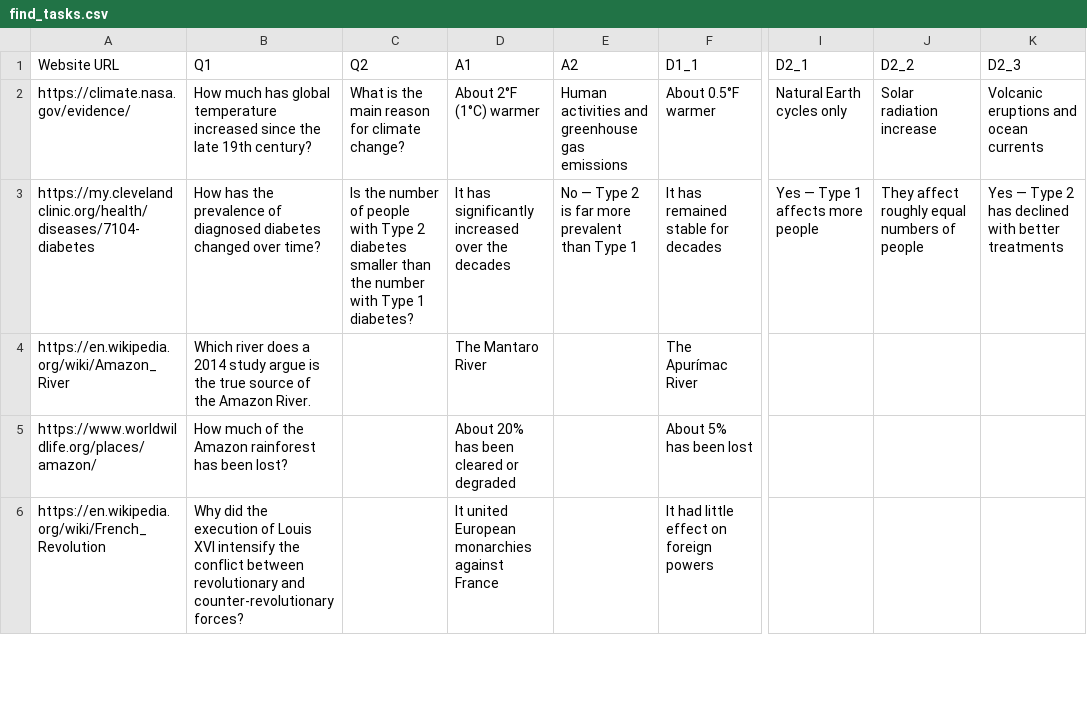
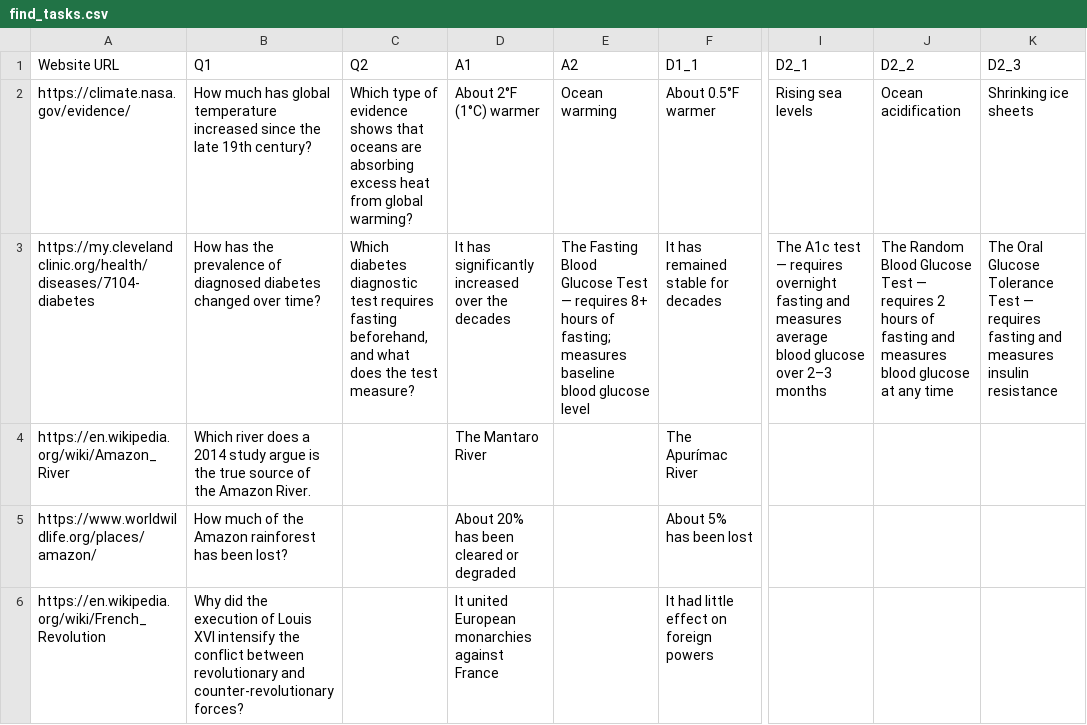
Before and after one commit to tin-xai/pageguide, a CSV file: user_study_data/find_html/find_tasks.csv, drawn as a sheet; only a part is shown, gaps mark what is left out; the diff names each change by its address in the sheet, - before the commit and + after, or states it on an @@ line.

Commit message:
update

```diff
--- a/user_study_data/find_html/find_tasks.csv
+++ b/user_study_data/find_html/find_tasks.csv
-C2 (Q2): What is the main reason for climate change?
+C2 (Q2): Which type of evidence shows that oceans are absorbing excess heat from global warming?
-E2 (A2): Human activities and greenhouse gas emissions
+E2 (A2): Ocean warming
-I2 (D2_1): Natural Earth cycles only
+I2 (D2_1): Rising sea levels
-J2 (D2_2): Solar radiation increase
+J2 (D2_2): Ocean acidification
-K2 (D2_3): Volcanic eruptions and ocean currents
+K2 (D2_3): Shrinking ice sheets
-C3 (Q2): Is the number of people with Type 2 diabetes smaller than the number with Type 1 diabetes?
+C3 (Q2): Which diabetes diagnostic test requires fasting beforehand, and what does the test measure?
-E3 (A2): No — Type 2 is far more prevalent than Type 1
+E3 (A2): The Fasting Blood Glucose Test — requires 8+ hours of fasting; measures baseline blood glucose level
-I3 (D2_1): Yes — Type 1 affects more people
+I3 (D2_1): The A1c test — requires overnight fasting and measures average blood glucose over 2–3 months
-J3 (D2_2): They affect roughly equal numbers of people
+J3 (D2_2): The Random Blood Glucose Test — requires 2 hours of fasting and measures blood glucose at any time
-K3 (D2_3): Yes — Type 2 has declined with better treatments
+K3 (D2_3): The Oral Glucose Tolerance Test — requires fasting and measures insulin resistance
```
